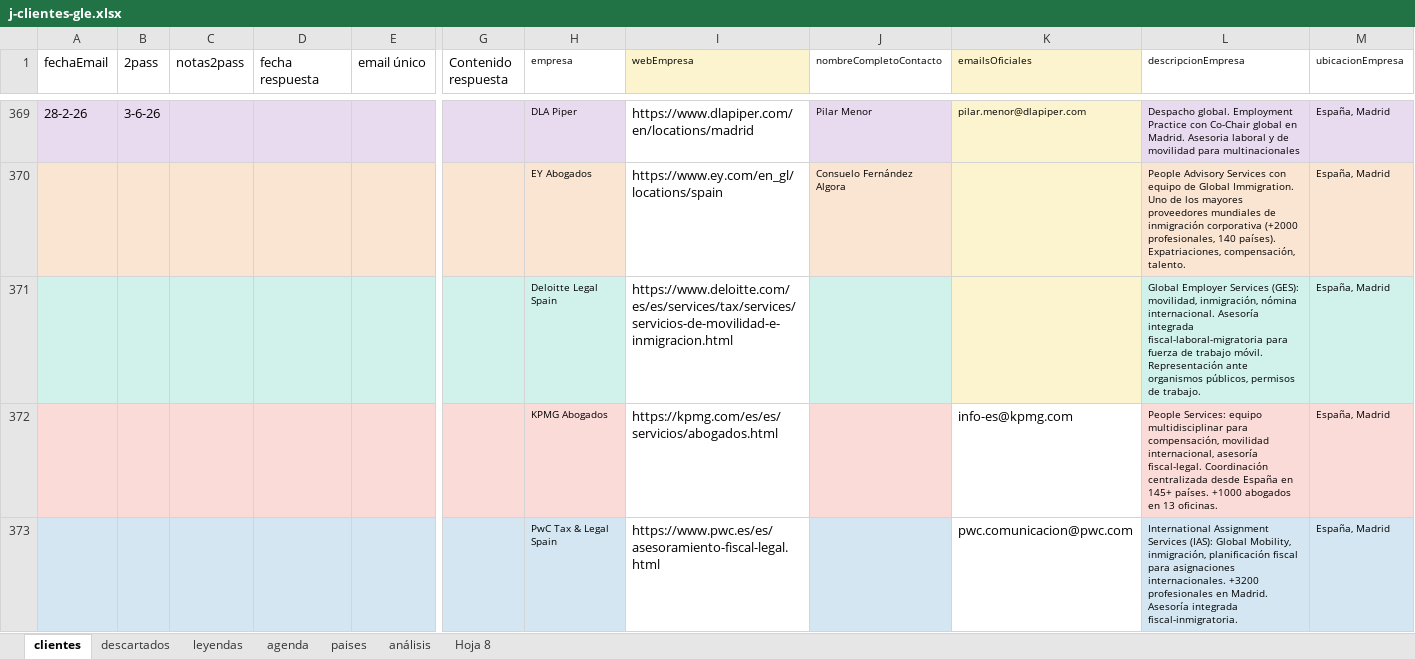
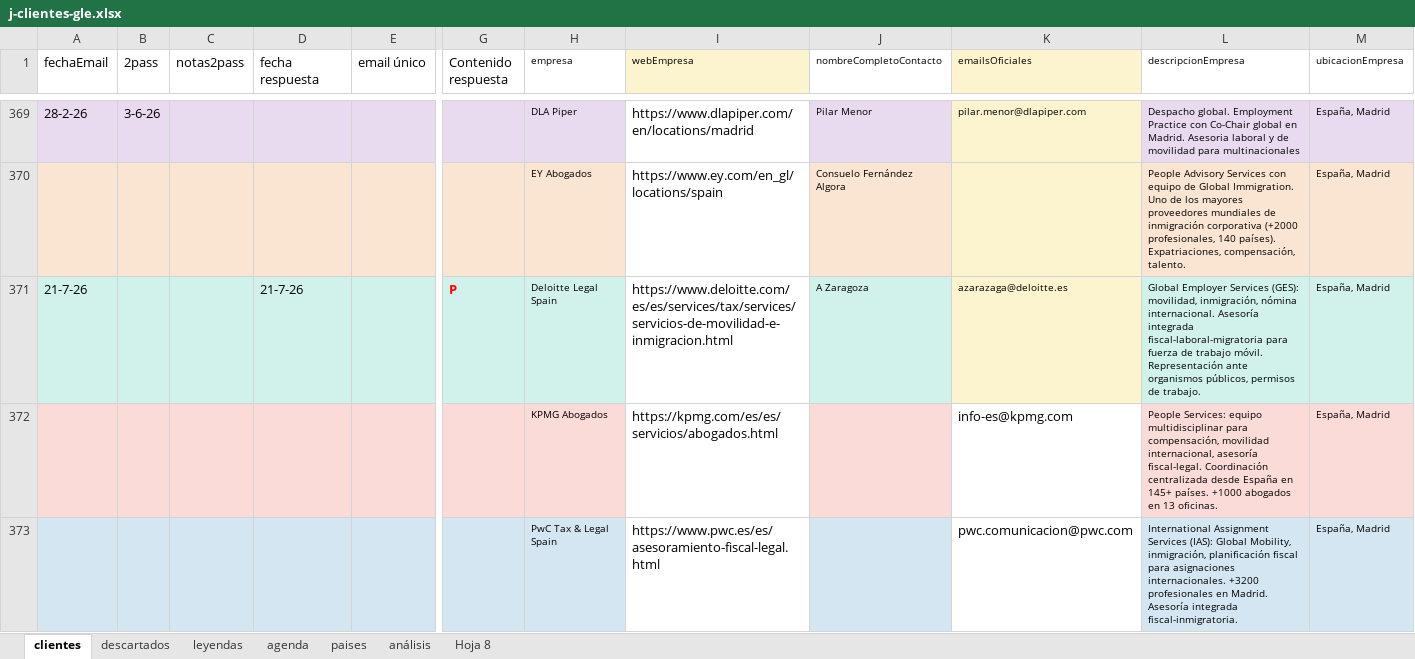
Before and after one commit to Rocio-bot/jurada, an Excel workbook: j-busqueda clientes/j-clientes-gle.xlsx, sheet clientes, drawn as a sheet; only a part is shown, gaps mark what is left out; values as stored, in another font and other column widths than the file's, no borders; removed rows and columns are numbered as before the commit, all else as after; rows hold the shown columns only; the diff names each change by its address in the sheet, - before the commit and + after, or states it on an @@ line.

Commit message:
Update búsqueda clientes

```diff
--- a/j-busqueda clientes/j-clientes-gle.xlsx (sheet clientes)
+++ b/j-busqueda clientes/j-clientes-gle.xlsx (sheet clientes)
-row 371:  |  |  |  |  |  | Deloitte Legal Spain | https://www.deloitte.com/es/es/services/tax/services/servicios-de-movilidad-e-inmigracion.html |  |  | Global Employer Services (GES): movilidad, inmigración, nómina internacional. Asesoría integrada fiscal-laboral-migratoria para fuerza de trabajo móvil. Representación ante organismos públicos, permisos de trabajo. | España, Madrid
+row 371: 21-7-26 |  |  | 21-7-26 |  | P | Deloitte Legal Spain | https://www.deloitte.com/es/es/services/tax/services/servicios-de-movilidad-e-inmigracion.html | A Zaragoza | azarazaga@deloitte.es | Global Employer Services (GES): movilidad, inmigración, nómina internacional. Asesoría integrada fiscal-laboral-migratoria para fuerza de trabajo móvil. Representación ante organismos públicos, permisos de trabajo. | España, Madrid
```
